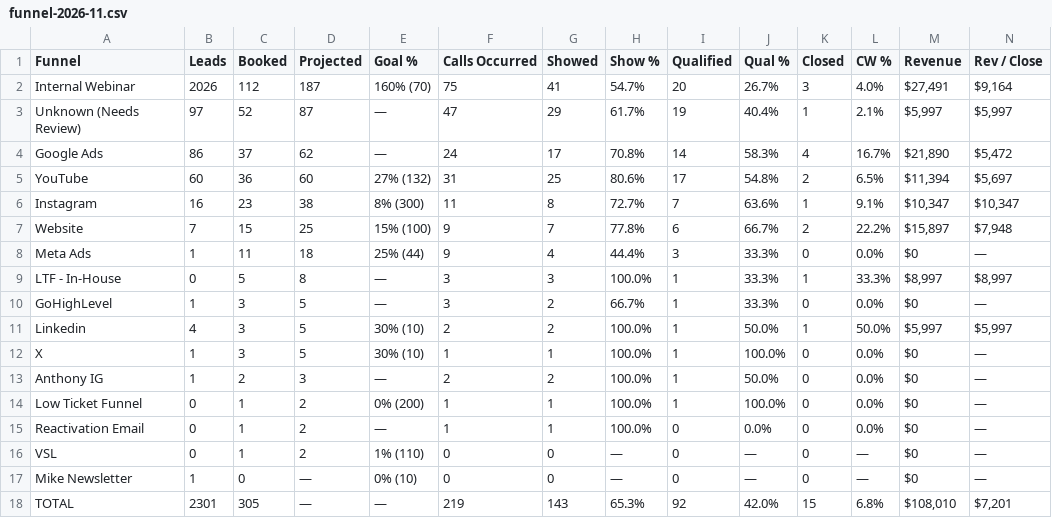
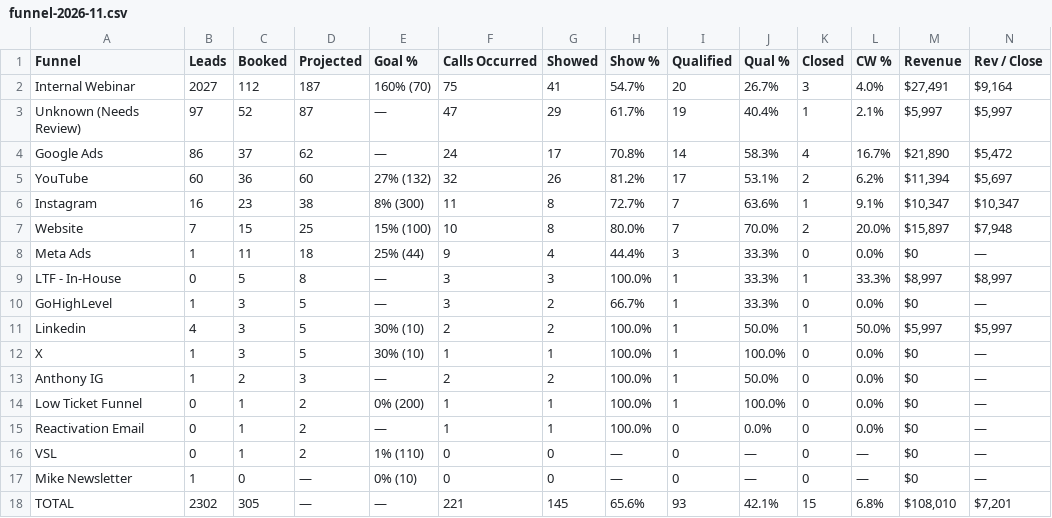
Before and after one commit to AIMS-Product/mtd-funnel-dashboard, a CSV file: v2/reports/funnel-2026-11.csv, drawn as a sheet.

```diff
--- a/v2/reports/funnel-2026-11.csv
+++ b/v2/reports/funnel-2026-11.csv
@@ -1,8 +1,8 @@
 Funnel,Leads,Booked,Projected,Goal %,Calls Occurred,Showed,Show %,Qualified,Qual %,Closed,CW %,Revenue,Rev / Close
-Internal Webinar,2026,112,187,160% (70),75,41,54.7%,20,26.7%,3,4.0%,"$27,491","$9,164"
+Internal Webinar,2027,112,187,160% (70),75,41,54.7%,20,26.7%,3,4.0%,"$27,491","$9,164"
 Unknown (Needs Review),97,52,87,—,47,29,61.7%,19,40.4%,1,2.1%,"$5,997","$5,997"
 Google Ads,86,37,62,—,24,17,70.8%,14,58.3%,4,16.7%,"$21,890","$5,472"
-YouTube,60,36,60,27% (132),31,25,80.6%,17,54.8%,2,6.5%,"$11,394","$5,697"
+YouTube,60,36,60,27% (132),32,26,81.2%,17,53.1%,2,6.2%,"$11,394","$5,697"
 Instagram,16,23,38,8% (300),11,8,72.7%,7,63.6%,1,9.1%,"$10,347","$10,347"
-Website,7,15,25,15% (100),9,7,77.8%,6,66.7%,2,22.2%,"$15,897","$7,948"
+Website,7,15,25,15% (100),10,8,80.0%,7,70.0%,2,20.0%,"$15,897","$7,948"
 Meta Ads,1,11,18,25% (44),9,4,44.4%,3,33.3%,0,0.0%,$0,—
@@ -17,2 +17,2 @@ VSL,0,1,2,1% (110),0,0,—,0,—,0,—,$0,—
 Mike Newsletter,1,0,—,0% (10),0,0,—,0,—,0,—,$0,—
-TOTAL,2301,305,—,—,219,143,65.3%,92,42.0%,15,6.8%,"$108,010","$7,201"
+TOTAL,2302,305,—,—,221,145,65.6%,93,42.1%,15,6.8%,"$108,010","$7,201"
```
Also changed, not shown: v2/reports/funnel-week-2026-11-16.csv, v2/reports/setters-2026-11.csv, 10 other files.
